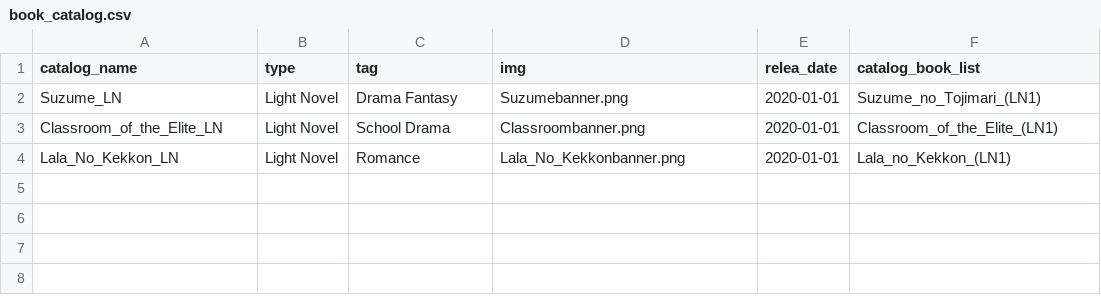
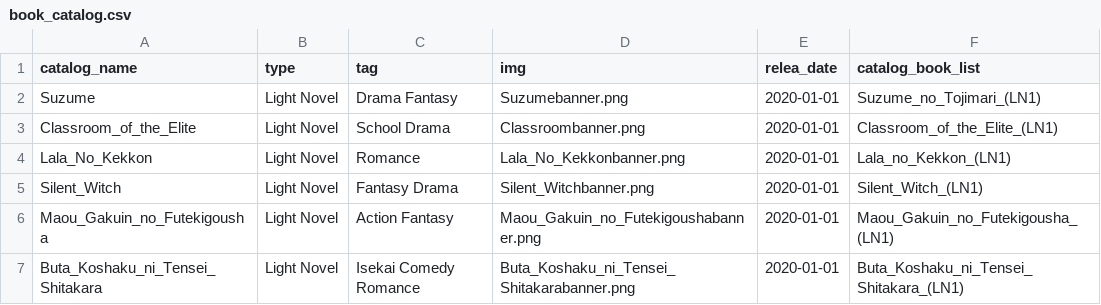
Before and after one commit to CHsittisang/book_web, a CSV file: backend/data/book_catalog.csv, drawn as a sheet.

```diff
--- a/backend/data/book_catalog.csv
+++ b/backend/data/book_catalog.csv
@@ -1,4 +1,7 @@
 catalog_name,type,tag,img,relea_date,catalog_book_list
-Suzume_LN,Light Novel,Drama Fantasy,Suzumebanner.png,2020-01-01,Suzume_no_Tojimari_(LN1)
-Classroom_of_the_Elite_LN,Light Novel,"School  Drama ",Classroombanner.png,2020-01-01,Classroom_of_the_Elite_(LN1)
-Lala_No_Kekkon_LN,Light Novel,Romance,Lala_No_Kekkonbanner.png,2020-01-01,Lala_no_Kekkon_(LN1)
+Suzume,Light Novel,Drama Fantasy,Suzumebanner.png,2020-01-01,Suzume_no_Tojimari_(LN1)
+Classroom_of_the_Elite,Light Novel,"School  Drama ",Classroombanner.png,2020-01-01,Classroom_of_the_Elite_(LN1)
+Lala_No_Kekkon,Light Novel,Romance,Lala_No_Kekkonbanner.png,2020-01-01,Lala_no_Kekkon_(LN1)
+Silent_Witch,Light Novel,Fantasy Drama,Silent_Witchbanner.png,2020-01-01,Silent_Witch_(LN1)
+Maou_Gakuin_no_Futekigousha,Light Novel,Action Fantasy,Maou_Gakuin_no_Futekigoushabanner.png,2020-01-01,Maou_Gakuin_no_Futekigousha_(LN1)
+Buta_Koshaku_ni_Tensei_Shitakara,"Light Novel ",Isekai Comedy Romance,Buta_Koshaku_ni_Tensei_Shitakarabanner.png,2020-01-01,Buta_Koshaku_ni_Tensei_Shitakara_(LN1)
```
Also changed, not shown: backend/data/book.csv, backend/data/series.csv, 9 other files.
